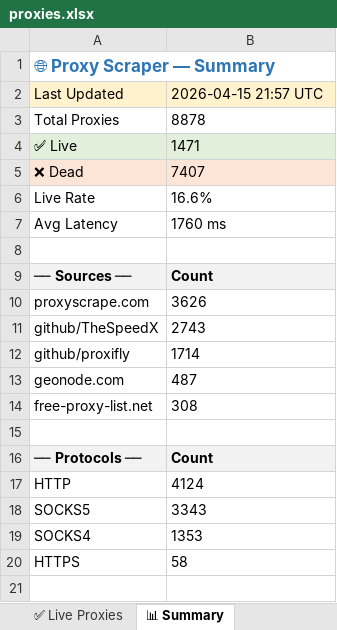
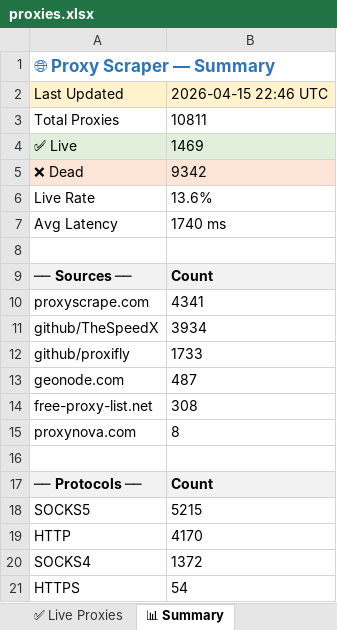
Before and after one commit to LaviHost/proxy, an Excel workbook: proxies.xlsx, sheet 📊 Summary, drawn as a sheet; values as stored, in another font and other column widths than the file's, no borders; removed rows and columns are numbered as before the commit, all else as after; the diff names each change by its address in the sheet, - before the commit and + after, or states it on an @@ line.

```diff
--- a/proxies.xlsx (sheet 📊 Summary)
+++ b/proxies.xlsx (sheet 📊 Summary)
-B2: 2026-04-15 21:57 UTC
+B2: 2026-04-15 22:46 UTC
-B3: 8878
+B3: 10811
-B4: 1471
+B4: 1469
-B5: 7407
+B5: 9342
-B6: 16.6%
+B6: 13.6%
-B7: 1760 ms
+B7: 1740 ms
-B10: 3626
+B10: 4341
-B11: 2743
+B11: 3934
-B12: 1714
+B12: 1733
+row 15: proxynova.com | 8
-row 17: HTTP | 4124
-B18: 3343
+B18: 5215
+row 19: HTTP | 4170
-B20: 1353
+B20: 1372
-B21: 58
+B21: 54
```
Also changed, not shown: sheet All Proxies, sheet ✅ Live Proxies, 1 other file.
